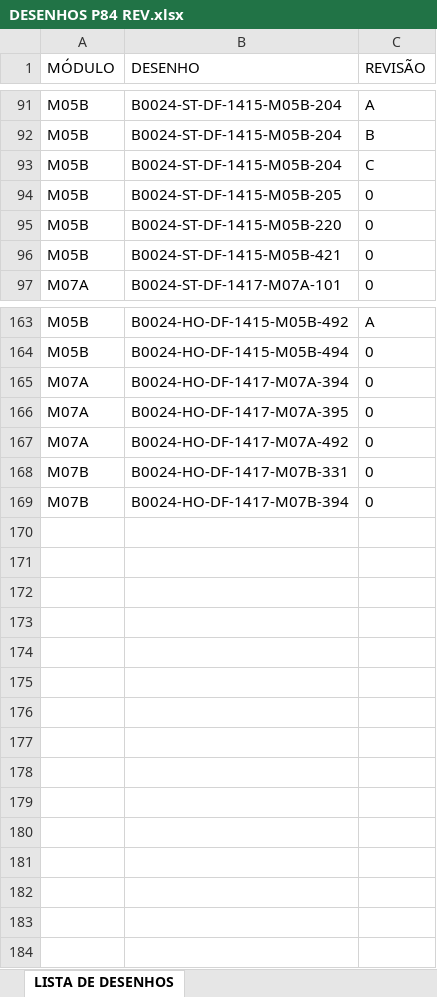
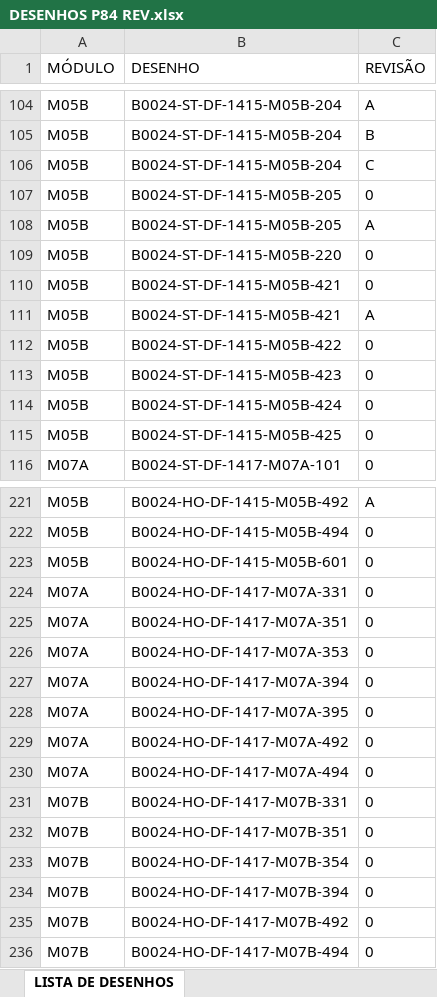
Before and after one commit to delineamentooutfitting-arch/app-P84, an Excel workbook: DESENHOS P84 REV.xlsx, sheet LISTA DE DESENHOS, drawn as a sheet; only a part is shown, gaps mark what is left out; values as stored, in another font and other column widths than the file's, no borders; table styles not drawn; the diff covers the shown part only; the diff names each change by its address in the sheet, - before the commit and + after, or states it on an @@ line.

```diff
--- a/DESENHOS P84 REV.xlsx (sheet LISTA DE DESENHOS)
+++ b/DESENHOS P84 REV.xlsx (sheet LISTA DE DESENHOS)
+row 108: M05B | B0024-ST-DF-1415-M05B-205 | A
+row 111: M05B | B0024-ST-DF-1415-M05B-421 | A
+row 112: M05B | B0024-ST-DF-1415-M05B-422 | 0
+row 113: M05B | B0024-ST-DF-1415-M05B-423 | 0
+row 114: M05B | B0024-ST-DF-1415-M05B-424 | 0
+row 115: M05B | B0024-ST-DF-1415-M05B-425 | 0
+row 223: M05B | B0024-HO-DF-1415-M05B-601 | 0
+row 224: M07A | B0024-HO-DF-1417-M07A-331 | 0
+row 225: M07A | B0024-HO-DF-1417-M07A-351 | 0
+row 226: M07A | B0024-HO-DF-1417-M07A-353 | 0
+row 230: M07A | B0024-HO-DF-1417-M07A-494 | 0
+row 232: M07B | B0024-HO-DF-1417-M07B-351 | 0
+row 233: M07B | B0024-HO-DF-1417-M07B-354 | 0
+row 235: M07B | B0024-HO-DF-1417-M07B-492 | 0
+row 236: M07B | B0024-HO-DF-1417-M07B-494 | 0
```
Also changed, not shown: 52 added rows and 2 edited cells elsewhere in this sheet.
